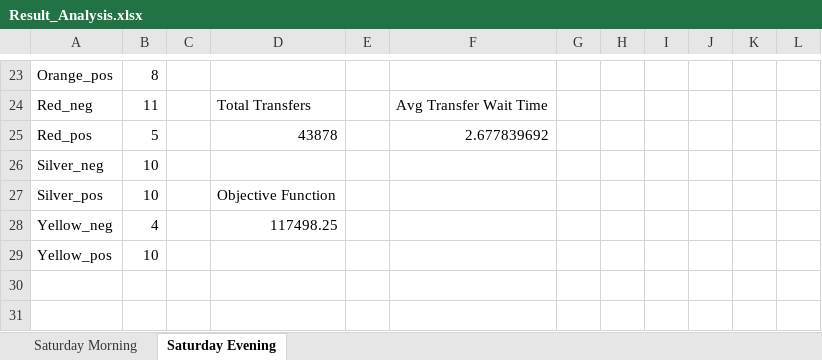
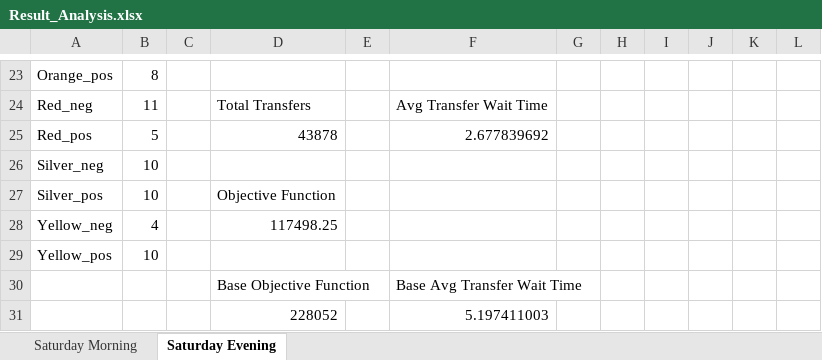
Before and after one commit to DerrickStuckey/metro-transfer-optimization, an Excel workbook: ampl/results/Result_Analysis.xlsx, sheet Saturday Evening, drawn as a sheet; only a part is shown, gaps mark what is left out; values as stored, in another font and other column widths than the file's, no borders; the diff names each change by its address in the sheet, - before the commit and + after, or states it on an @@ line.

```diff
--- a/ampl/results/Result_Analysis.xlsx (sheet Saturday Evening)
+++ b/ampl/results/Result_Analysis.xlsx (sheet Saturday Evening)
+row 30:  |  |  | Base Objective Function |  | Base Avg Transfer Wait Time
+row 31:  |  |  | 228052 |  | 5.197411003
```
Also changed, not shown: sheet Saturday Morning, 9 other files.
